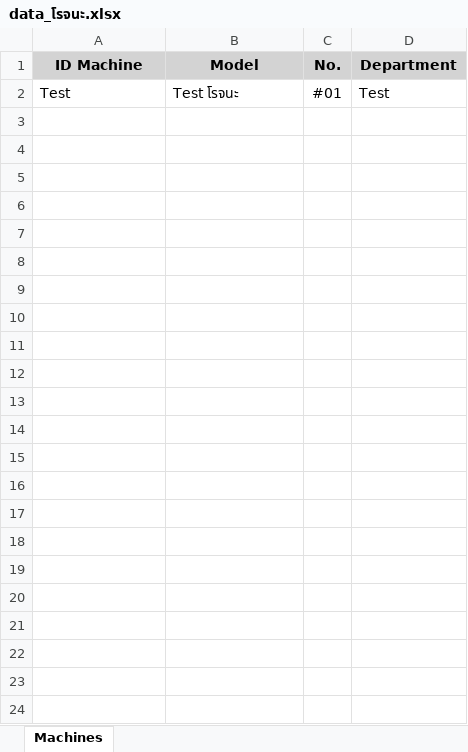
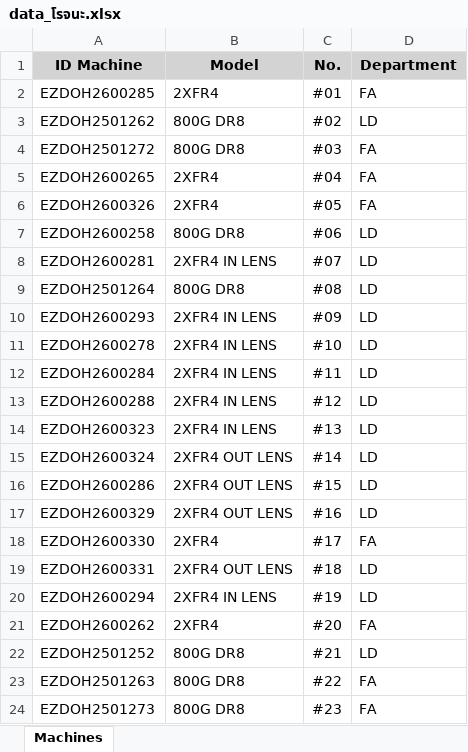
Before and after one commit to niceytpm/Web-EQAA, an Excel workbook: data_โรจนะ.xlsx, sheet Machines, drawn as a sheet; values as stored, in another font and other column widths than the file's, no borders; removed rows and columns are numbered as before the commit, all else as after; the diff names each change by its address in the sheet, - before the commit and + after, or states it on an @@ line.

Commit message:
Update โรจนะ web data 1.0.2

```diff
--- a/data_โรจนะ.xlsx (sheet Machines)
+++ b/data_โรจนะ.xlsx (sheet Machines)
-row 2: Test | Test โรจนะ | #01 | Test
+row 2: EZDOH2600285 | 2XFR4 | #01 | FA
+row 3: EZDOH2501262 | 800G DR8 | #02 | LD
+row 4: EZDOH2501272 | 800G DR8 | #03 | FA
+row 5: EZDOH2600265 | 2XFR4 | #04 | FA
+row 6: EZDOH2600326 | 2XFR4 | #05 | FA
+row 7: EZDOH2600258 | 800G DR8 | #06 | LD
+row 8: EZDOH2600281 | 2XFR4 IN LENS | #07 | LD
+row 9: EZDOH2501264 | 800G DR8 | #08 | LD
+row 10: EZDOH2600293 | 2XFR4 IN LENS | #09 | LD
+row 11: EZDOH2600278 | 2XFR4 IN LENS | #10 | LD
+row 12: EZDOH2600284 | 2XFR4 IN LENS | #11 | LD
+row 13: EZDOH2600288 | 2XFR4 IN LENS | #12 | LD
+row 14: EZDOH2600323 | 2XFR4 IN LENS | #13 | LD
+row 15: EZDOH2600324 | 2XFR4 OUT LENS | #14 | LD
+row 16: EZDOH2600286 | 2XFR4 OUT LENS | #15 | LD
+row 17: EZDOH2600329 | 2XFR4 OUT LENS | #16 | LD
+row 18: EZDOH2600330 | 2XFR4 | #17 | FA
+row 19: EZDOH2600331 | 2XFR4 OUT LENS | #18 | LD
+row 20: EZDOH2600294 | 2XFR4 IN LENS | #19 | LD
+row 21: EZDOH2600262 | 2XFR4 | #20 | FA
+row 22: EZDOH2501252 | 800G DR8 | #21 | LD
+row 23: EZDOH2501263 | 800G DR8 | #22 | FA
+row 24: EZDOH2501273 | 800G DR8 | #23 | FA
```
